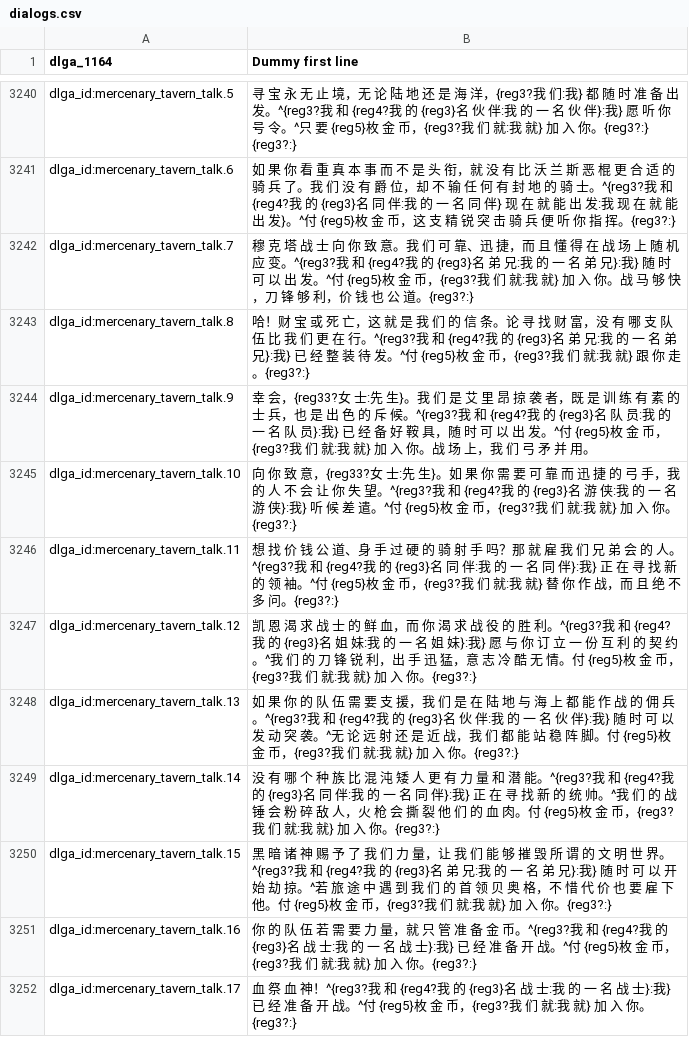
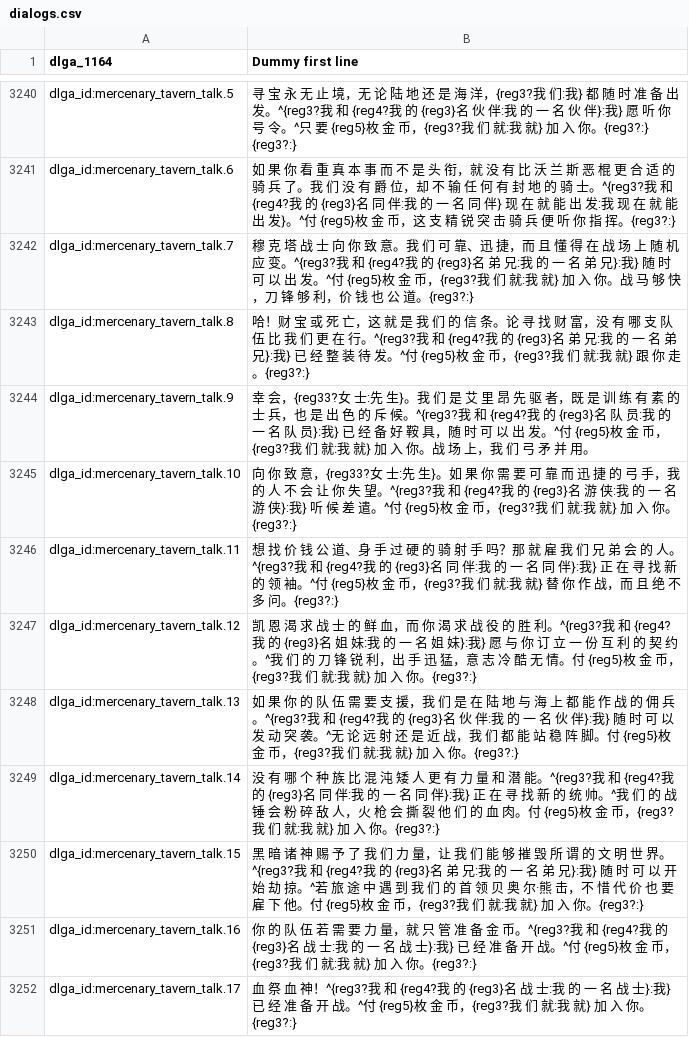
Before and after one commit to cqDiarmuid/diarmuidCNS, a CSV file: dialogs.csv, drawn as a sheet; only a part is shown, gaps mark what is left out.

```diff
--- a/dialogs.csv
+++ b/dialogs.csv
@@ -3243,3 +3243,3 @@ dlga_id:mercenary_tavern_talk.7|穆 克 塔 战 士 向 你 致 意。我 们
 dlga_id:mercenary_tavern_talk.8|哈！财 宝 或 死 亡，这 就 是 我 们 的 信 条。论 寻 找 财 富，没 有 哪 支 队 伍 比 我 们 更 在 行。^{reg3?我 和 {reg4?我 的 {reg3}名 弟 兄:我 的 一 名 弟 兄}:我} 已 经 整 装 待 发。^付 {reg5}枚 金 币，{reg3?我 们 就:我 就} 跟 你 走。{reg3?:}
-dlga_id:mercenary_tavern_talk.9|幸 会，{reg33?女 士:先 生}。我 们 是 艾 里 昂 掠 袭 者，既 是 训 练 有 素 的 士 兵，也 是 出 色 的 斥 候。^{reg3?我 和 {reg4?我 的 {reg3}名 队 员:我 的 一 名 队 员}:我} 已 经 备 好 鞍 具，随 时 可 以 出 发。^付 {reg5}枚 金 币，{reg3?我 们 就:我 就} 加 入 你。战 场 上，我 们 弓 矛 并 用。
+dlga_id:mercenary_tavern_talk.9|幸 会，{reg33?女 士:先 生}。我 们 是 艾 里 昂 先 驱 者，既 是 训 练 有 素 的 士 兵，也 是 出 色 的 斥 候。^{reg3?我 和 {reg4?我 的 {reg3}名 队 员:我 的 一 名 队 员}:我} 已 经 备 好 鞍 具，随 时 可 以 出 发。^付 {reg5}枚 金 币，{reg3?我 们 就:我 就} 加 入 你。战 场 上，我 们 弓 矛 并 用。
 dlga_id:mercenary_tavern_talk.10|向 你 致 意，{reg33?女 士:先 生}。如 果 你 需 要 可 靠 而 迅 捷 的 弓 手，我 的 人 不 会 让 你 失 望。^{reg3?我 和 {reg4?我 的 {reg3}名 游 侠:我 的 一 名 游 侠}:我} 听 候 差 遣。^付 {reg5}枚 金 币，{reg3?我 们 就:我 就} 加 入 你。{reg3?:}
@@ -3249,3 +3249,3 @@ dlga_id:mercenary_tavern_talk.13|如 果 你 的 队 伍 需 要 支 援，我
 dlga_id:mercenary_tavern_talk.14|没 有 哪 个 种 族 比 混 沌 矮 人 更 有 力 量 和 潜 能。^{reg3?我 和 {reg4?我 的 {reg3}名 同 伴:我 的 一 名 同 伴}:我} 正 在 寻 找 新 的 统 帅。^我 们 的 战 锤 会 粉 碎 敌 人，火 枪 会 撕 裂 他 们 的 血 肉。付 {reg5}枚 金 币，{reg3?我 们 就:我 就} 加 入 你。{reg3?:}
-dlga_id:mercenary_tavern_talk.15|黑 暗 诸 神 赐 予 了 我 们 力 量，让 我 们 能 够 摧 毁 所 谓 的 文 明 世 界。^{reg3?我 和 {reg4?我 的 {reg3}名 弟 兄:我 的 一 名 弟 兄}:我} 随 时 可 以 开 始 劫 掠。^若 旅 途 中 遇 到 我 们 的 首 领 贝 奥 格，不 惜 代 价 也 要 雇 下 他。付 {reg5}枚 金 币，{reg3?我 们 就:我 就} 加 入 你。{reg3?:}
+dlga_id:mercenary_tavern_talk.15|黑 暗 诸 神 赐 予 了 我 们 力 量，让 我 们 能 够 摧 毁 所 谓 的 文 明 世 界。^{reg3?我 和 {reg4?我 的 {reg3}名 弟 兄:我 的 一 名 弟 兄}:我} 随 时 可 以 开 始 劫 掠。^若 旅 途 中 遇 到 我 们 的 首 领 贝 奥 尔·熊 击，不 惜 代 价 也 要 雇 下 他。付 {reg5}枚 金 币，{reg3?我 们 就:我 就} 加 入 你。{reg3?:}
 dlga_id:mercenary_tavern_talk.16|你 的 队 伍 若 需 要 力 量，就 只 管 准 备 金 币。^{reg3?我 和 {reg4?我 的 {reg3}名 战 士:我 的 一 名 战 士}:我} 已 经 准 备 开 战。^付 {reg5}枚 金 币，{reg3?我 们 就:我 就} 加 入 你。{reg3?:}
```
Also changed, not shown: game_menus.csv, game_strings.csv, 1 other file.
